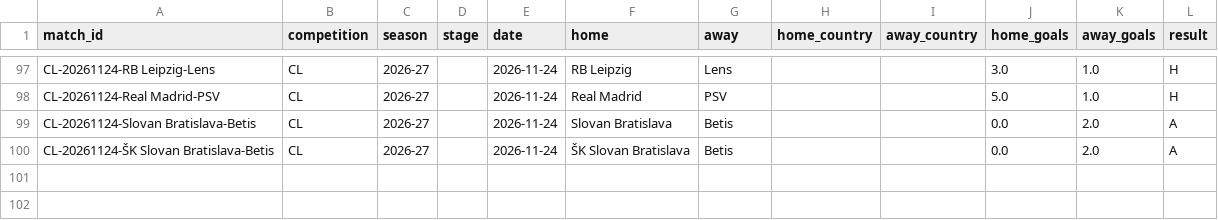
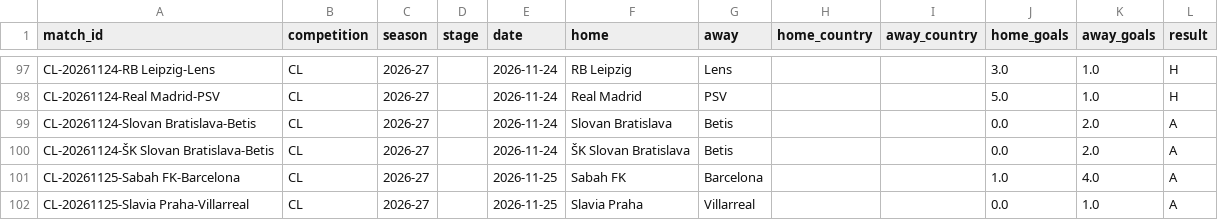
Before and after one commit to Fifiora/football-predictor, a CSV file: data/european_results.csv, drawn as a sheet; only a part is shown, gaps mark what is left out; the diff names each change by its address in the sheet, - before the commit and + after, or states it on an @@ line.

```diff
--- a/data/european_results.csv
+++ b/data/european_results.csv
+row 101: CL-20261125-Sabah FK-Barcelona | CL | 2026-27 |  | 2026-11-25 | Sabah FK | Barcelona |  |  | 1.0 | 4.0 | A
+row 102: CL-20261125-Slavia Praha-Villarreal | CL | 2026-27 |  | 2026-11-25 | Slavia Praha | Villarreal |  |  | 0.0 | 1.0 | A
```
Also changed, not shown: data/prediction_log.csv.
